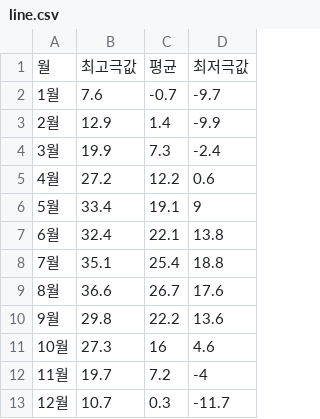
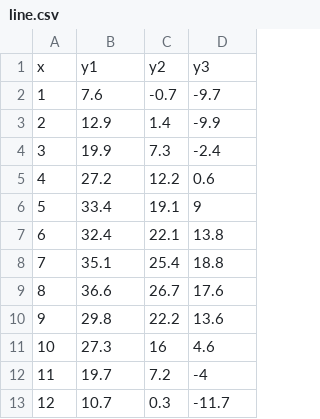
Before and after one commit to githru/githru-boot, a CSV file: linechart/jejecrunch/src/data/line.csv, drawn as a sheet.

Commit message:
feat(LineChart1): Add Line Chart

```diff
--- a/linechart/jejecrunch/src/data/line.csv
+++ b/linechart/jejecrunch/src/data/line.csv
@@ -1,13 +1,13 @@
-월,최고극값,평균,최저극값
-1월,7.6,-0.7,-9.7
-2월,12.9,1.4,-9.9
-3월,19.9,7.3,-2.4
-4월,27.2,12.2,0.6
-5월,33.4,19.1,9
-6월,32.4,22.1,13.8
-7월,35.1,25.4,18.8
-8월,36.6,26.7,17.6
-9월,29.8,22.2,13.6
-10월,27.3,16,4.6
-11월,19.7,7.2,-4
-12월,10.7,0.3,-11.7
+x,y1,y2,y3
+1,7.6,-0.7,-9.7
+2,12.9,1.4,-9.9
+3,19.9,7.3,-2.4
+4,27.2,12.2,0.6
+5,33.4,19.1,9
+6,32.4,22.1,13.8
+7,35.1,25.4,18.8
+8,36.6,26.7,17.6
+9,29.8,22.2,13.6
+10,27.3,16,4.6
+11,19.7,7.2,-4
+12,10.7,0.3,-11.7
```
Also changed, not shown: 4 other files.
